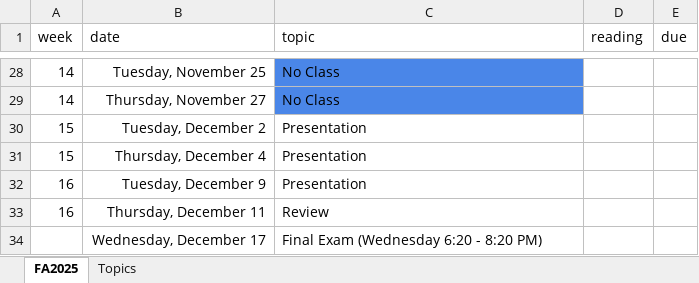
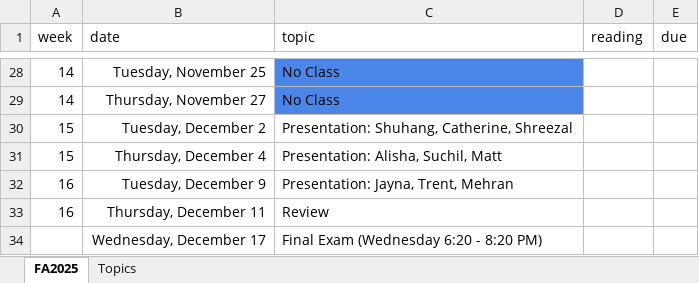
Before and after one commit to jbayham/arec-615, an Excel workbook: syllabus/AREC 615 Class Schedule.xlsx, sheet FA2025, drawn as a sheet; only a part is shown, gaps mark what is left out; values as stored, in another font and other column widths than the file's, no borders; conditional formats not drawn; the diff names each change by its address in the sheet, - before the commit and + after, or states it on an @@ line.

Commit message:
update class schedule and materials page

```diff
--- a/syllabus/AREC 615 Class Schedule.xlsx (sheet FA2025)
+++ b/syllabus/AREC 615 Class Schedule.xlsx (sheet FA2025)
-C30 (topic): Presentation
+C30 (topic): Presentation: Shuhang, Catherine, Shreezal
-C31 (topic): Presentation
+C31 (topic): Presentation: Alisha, Suchil, Matt
-C32 (topic): Presentation
+C32 (topic): Presentation: Jayna, Trent, Mehran
```
Also changed, not shown: 2 other files.
